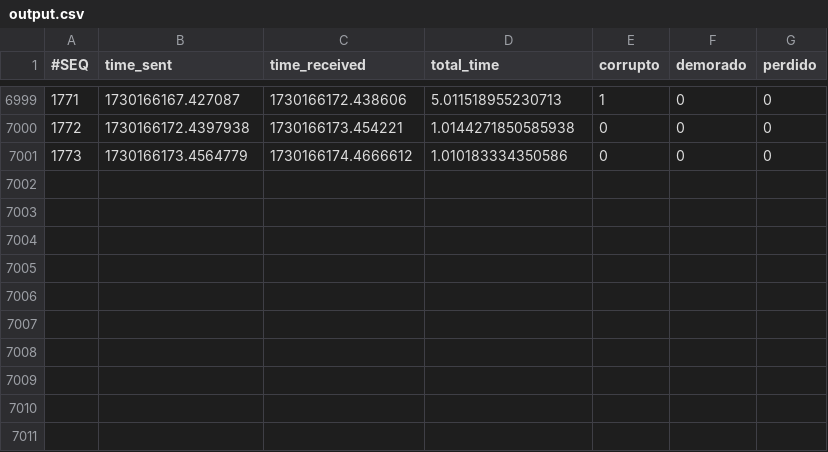
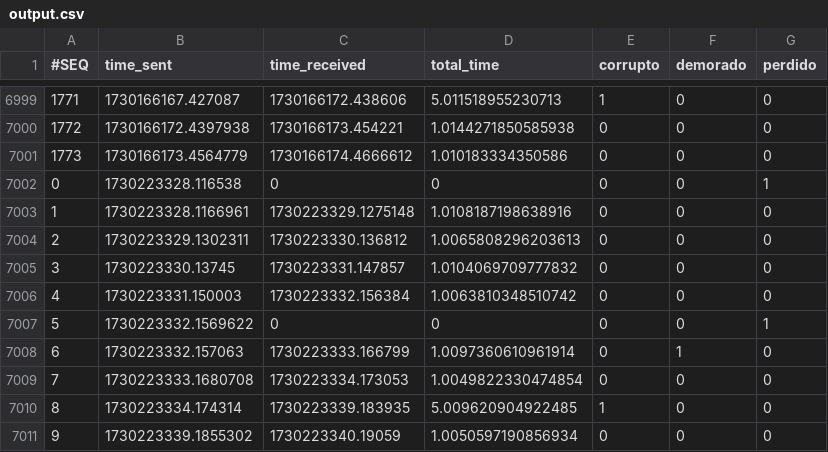
Before and after one commit to ngalindez/TD4-TP, a CSV file: output.csv, drawn as a sheet; only a part is shown, gaps mark what is left out.

```diff
--- a/output.csv
+++ b/output.csv
@@ -7001 +7001,11 @@
 1773,1730166173.4564779,1730166174.4666612,1.010183334350586,0,0,0
+0,1730223328.116538,0,0,0,0,1
+1,1730223328.1166961,1730223329.1275148,1.0108187198638916,0,0,0
+2,1730223329.1302311,1730223330.136812,1.0065808296203613,0,0,0
+3,1730223330.13745,1730223331.147857,1.0104069709777832,0,0,0
+4,1730223331.150003,1730223332.156384,1.0063810348510742,0,0,0
+5,1730223332.1569622,0,0,0,0,1
+6,1730223332.157063,1730223333.166799,1.0097360610961914,0,1,0
+7,1730223333.1680708,1730223334.173053,1.0049822330474854,0,0,0
+8,1730223334.174314,1730223339.183935,5.009620904922485,1,0,0
+9,1730223339.1855302,1730223340.19059,1.0050597190856934,0,0,0
```
Also changed, not shown: 3 other files.
